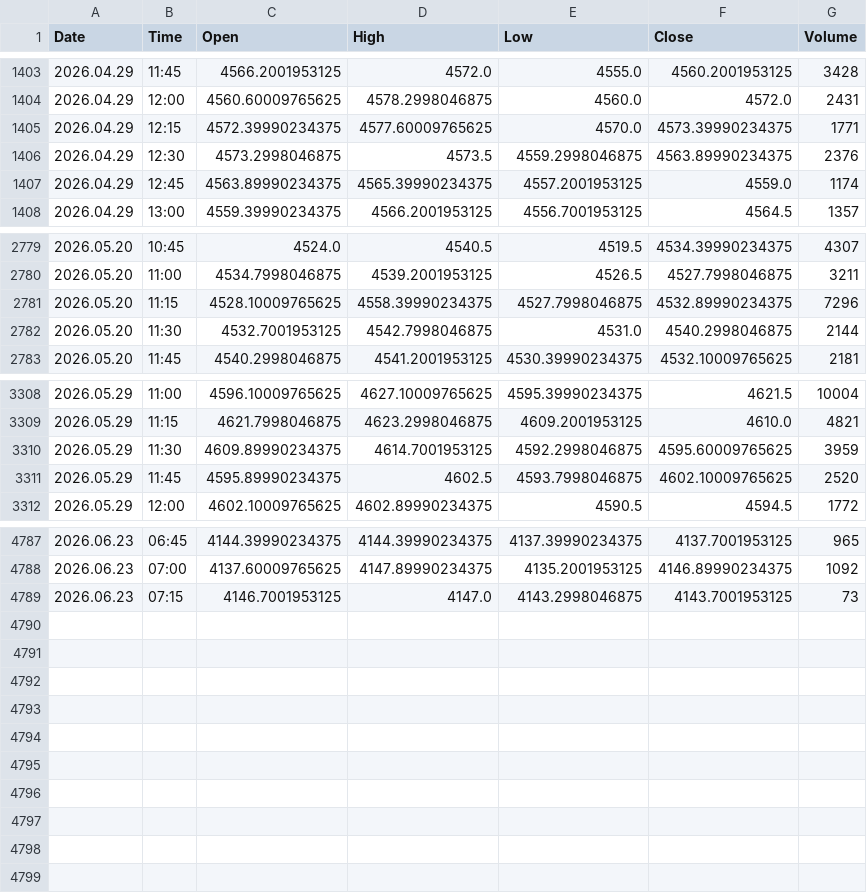
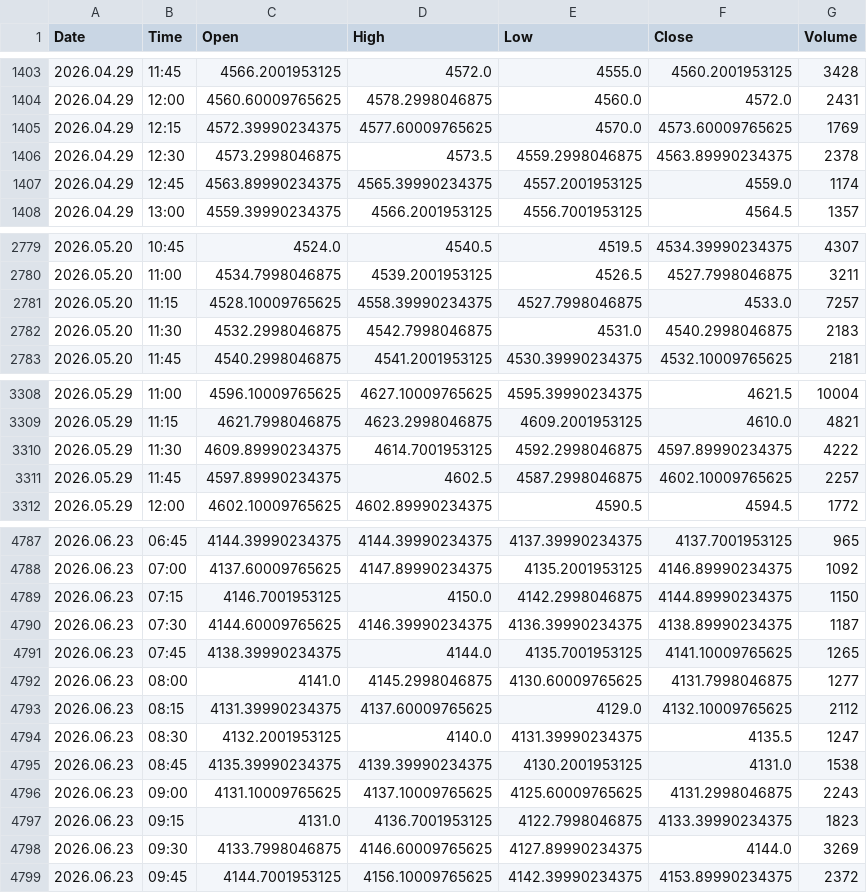
Before and after one commit to Talha4565/MetalMind-SMCForge, a CSV file: Gold Dataset/Gold_15m_Candlestick.csv, drawn as a sheet; only a part is shown, gaps mark what is left out; the diff covers the shown part only.

```diff
--- a/Gold Dataset/Gold_15m_Candlestick.csv
+++ b/Gold Dataset/Gold_15m_Candlestick.csv
@@ -1404,4 +1404,4 @@ Date,Time,Open,High,Low,Close,Volume
 2026.04.29,12:00,4560.60009765625,4578.2998046875,4560.0,4572.0,2431
-2026.04.29,12:15,4572.39990234375,4577.60009765625,4570.0,4573.39990234375,1771
-2026.04.29,12:30,4573.2998046875,4573.5,4559.2998046875,4563.89990234375,2376
+2026.04.29,12:15,4572.39990234375,4577.60009765625,4570.0,4573.60009765625,1769
+2026.04.29,12:30,4573.2998046875,4573.5,4559.2998046875,4563.89990234375,2378
 2026.04.29,12:45,4563.89990234375,4565.39990234375,4557.2001953125,4559.0,1174
@@ -2780,4 +2780,4 @@ Date,Time,Open,High,Low,Close,Volume
 2026.05.20,11:00,4534.7998046875,4539.2001953125,4526.5,4527.7998046875,3211
-2026.05.20,11:15,4528.10009765625,4558.39990234375,4527.7998046875,4532.89990234375,7296
-2026.05.20,11:30,4532.7001953125,4542.7998046875,4531.0,4540.2998046875,2144
+2026.05.20,11:15,4528.10009765625,4558.39990234375,4527.7998046875,4533.0,7257
+2026.05.20,11:30,4532.2998046875,4542.7998046875,4531.0,4540.2998046875,2183
 2026.05.20,11:45,4540.2998046875,4541.2001953125,4530.39990234375,4532.10009765625,2181
@@ -3309,4 +3309,4 @@ Date,Time,Open,High,Low,Close,Volume
 2026.05.29,11:15,4621.7998046875,4623.2998046875,4609.2001953125,4610.0,4821
-2026.05.29,11:30,4609.89990234375,4614.7001953125,4592.2998046875,4595.60009765625,3959
-2026.05.29,11:45,4595.89990234375,4602.5,4593.7998046875,4602.10009765625,2520
+2026.05.29,11:30,4609.89990234375,4614.7001953125,4592.2998046875,4597.89990234375,4222
+2026.05.29,11:45,4597.89990234375,4602.5,4587.2998046875,4602.10009765625,2257
 2026.05.29,12:00,4602.10009765625,4602.89990234375,4590.5,4594.5,1772
@@ -4788,2 +4788,12 @@ Date,Time,Open,High,Low,Close,Volume
 2026.06.23,07:00,4137.60009765625,4147.89990234375,4135.2001953125,4146.89990234375,1092
-2026.06.23,07:15,4146.7001953125,4147.0,4143.2998046875,4143.7001953125,73
+2026.06.23,07:15,4146.7001953125,4150.0,4142.2998046875,4144.89990234375,1150
+2026.06.23,07:30,4144.60009765625,4146.39990234375,4136.39990234375,4138.89990234375,1187
+2026.06.23,07:45,4138.39990234375,4144.0,4135.7001953125,4141.10009765625,1265
+2026.06.23,08:00,4141.0,4145.2998046875,4130.60009765625,4131.7998046875,1277
+2026.06.23,08:15,4131.39990234375,4137.60009765625,4129.0,4132.10009765625,2112
+2026.06.23,08:30,4132.2001953125,4140.0,4131.39990234375,4135.5,1247
+2026.06.23,08:45,4135.39990234375,4139.39990234375,4130.2001953125,4131.0,1538
+2026.06.23,09:00,4131.10009765625,4137.10009765625,4125.60009765625,4131.2998046875,2243
+2026.06.23,09:15,4131.0,4136.7001953125,4122.7998046875,4133.39990234375,1823
+2026.06.23,09:30,4133.7998046875,4146.60009765625,4127.89990234375,4144.0,3269
+2026.06.23,09:45,4144.7001953125,4156.10009765625,4142.39990234375,4153.89990234375,2372
```
Also changed, not shown: 10 edited cells elsewhere in this file, Gold Dataset/Gold_30m_Candlestick.csv, Silver Dataset/Silver_15m_Candlestick.csv, 5 other files.
